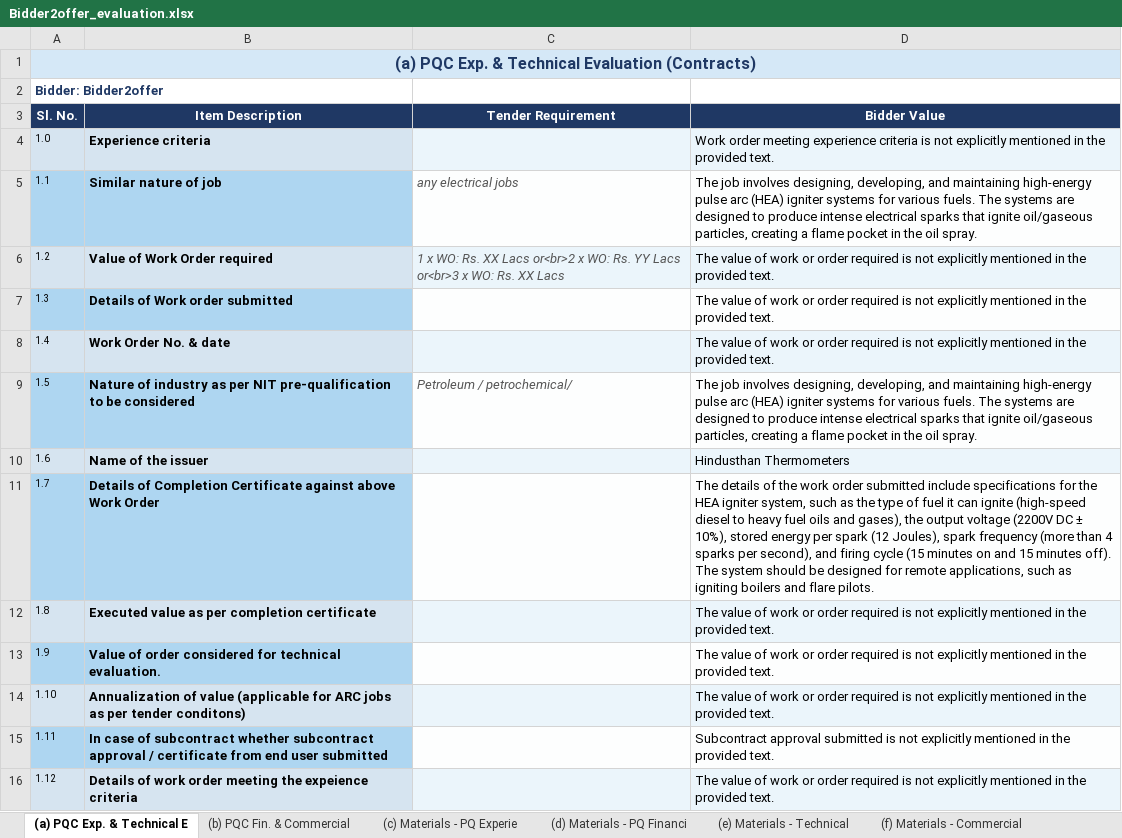
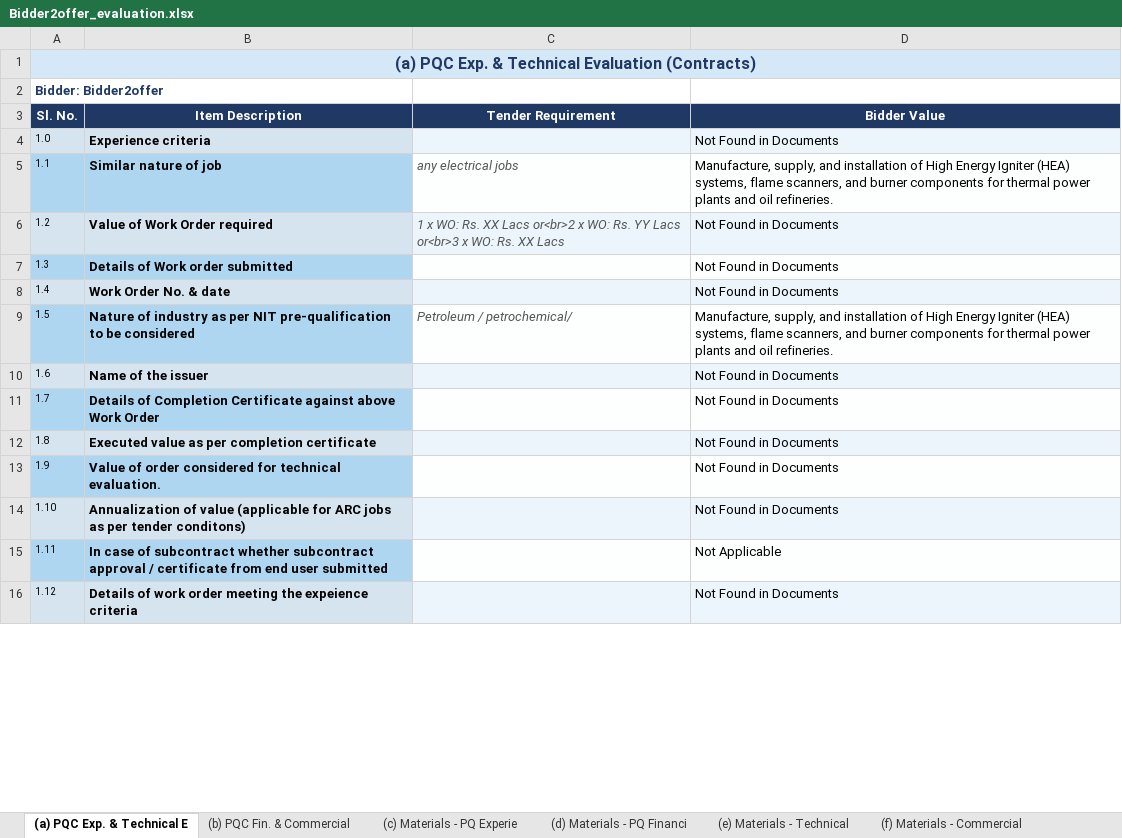
Before and after one commit to Pradeep20056/Ragbased-chat--system, an Excel workbook: Bidder2offerevaluation/Bidder2offer_evaluation.xlsx, sheet (a) PQC Exp. & Technical E, drawn as a sheet; only a part is shown; values as stored, in another font and other column widths than the file's, no borders; the diff covers the shown part only; the diff names each change by its address in the sheet, - before the commit and + after, or states it on an @@ line.

```diff
--- a/Bidder2offerevaluation/Bidder2offer_evaluation.xlsx (sheet (a) PQC Exp. & Technical E)
+++ b/Bidder2offerevaluation/Bidder2offer_evaluation.xlsx (sheet (a) PQC Exp. & Technical E)
-D4 (Bidder Value): Work order meeting experience criteria is not explicitly mentioned in the provided text.
+D4 (Bidder Value): Not Found in Documents
-D5 (Bidder Value): The job involves designing, developing, and maintaining high-energy pulse arc (HEA) igniter systems for various fuels. The systems are designed to produce intense electrical sparks that ignite oil/gaseous particles, creating a flame pocket in the oil spray.
+D5 (Bidder Value): Manufacture, supply, and installation of High Energy Igniter (HEA) systems, flame scanners, and burner components for thermal power plants and oil refineries.
-D6:D8 (Bidder Value): The value of work or order required is not explicitly mentioned in the provided text.
+D6:D8 (Bidder Value): Not Found in Documents
-D9 (Bidder Value): The job involves designing, developing, and maintaining high-energy pulse arc (HEA) igniter systems for various fuels. The systems are designed to produce intense electrical sparks that ignite oil/gaseous particles, creating a flame pocket in the oil spray.
+D9 (Bidder Value): Manufacture, supply, and installation of High Energy Igniter (HEA) systems, flame scanners, and burner components for thermal power plants and oil refineries.
-D10 (Bidder Value): Hindusthan Thermometers
+D10 (Bidder Value): Not Found in Documents
-D11 (Bidder Value): The details of the work order submitted include specifications for the HEA igniter system, such as the type of fuel it can ignite (high-speed diesel to heavy fuel oils and gases), the output voltage (2200V DC ± 10%), stored energy per spark (12 Joules), spark frequency (more than 4 sparks per second), and firing cycle (15 minutes on and 15 minutes off). The system should be designed for remote applications, such as igniting boilers and flare pilots.
+D11 (Bidder Value): Not Found in Documents
-D12:D14 (Bidder Value): The value of work or order required is not explicitly mentioned in the provided text.
+D12:D14 (Bidder Value): Not Found in Documents
-D15 (Bidder Value): Subcontract approval submitted is not explicitly mentioned in the provided text.
+D15 (Bidder Value): Not Applicable
-D16 (Bidder Value): The value of work or order required is not explicitly mentioned in the provided text.
+D16 (Bidder Value): Not Found in Documents
```
Also changed, not shown: 20 edited cells elsewhere in this sheet, sheet (b) PQC Fin. & Commercial, sheet (f) Materials - Commercial, sheet (c) Materials - PQ Experie, sheet (d) Materials - PQ Financi, sheet (e) Materials - Technical, 29 other files.
